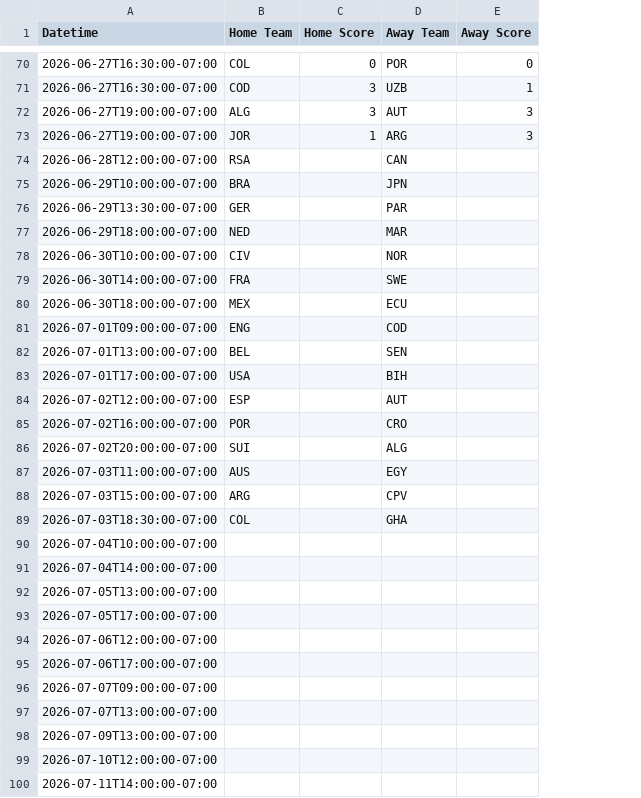
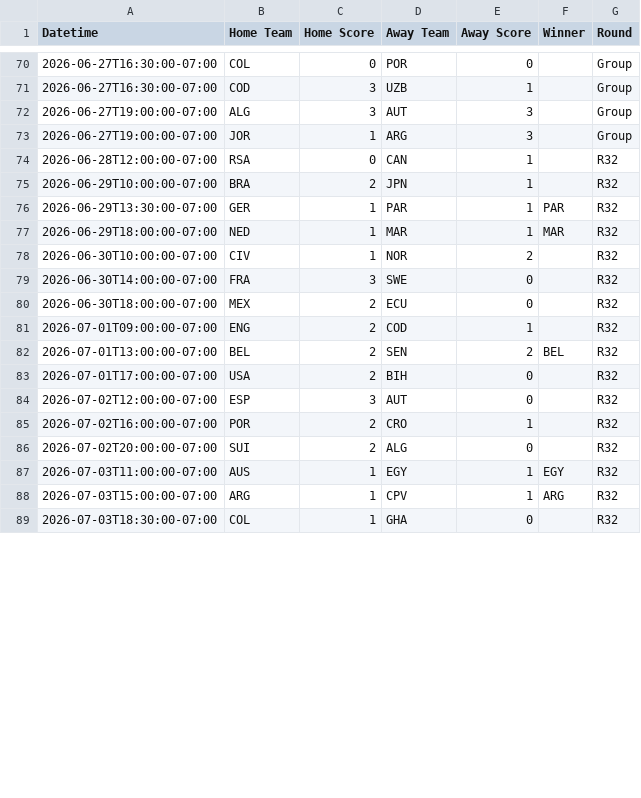
Before and after one commit to jakesower/soccer-game, a CSV file: world-cup-2026/data/matches.csv, drawn as a sheet; only a part is shown, gaps mark what is left out; removed rows and columns are numbered as before the commit, all else as after; the diff covers the shown part only; the diff names each change by its address in the sheet, - before the commit and + after, or states it on an @@ line.

```diff
--- a/world-cup-2026/data/matches.csv
+++ b/world-cup-2026/data/matches.csv
+column F (Winner), rows 76-88: PAR | MAR |  |  |  |  | BEL |  |  |  |  | EGY | ARG
+column G (Round), rows 70-89: Group | Group | Group | Group | R32 | R32 | R32 | R32 | R32 | R32 | R32 | R32 | R32 | R32 | R32 | R32 | R32 | R32 | R32 | R32
-C74 (Home Score): (empty)
+C74 (Home Score): 0
-E74:E77 (Away Score): (empty)
+E74:E77 (Away Score): 1
-C75 (Home Score): (empty)
+C75 (Home Score): 2
-C76:C78 (Home Score): (empty)
+C76:C78 (Home Score): 1
-E78 (Away Score): (empty)
+E78 (Away Score): 2
-C79 (Home Score): (empty)
+C79 (Home Score): 3
-E79:E80 (Away Score): (empty)
+E79:E80 (Away Score): 0
-C80:C83 (Home Score): (empty)
+C80:C83 (Home Score): 2
-E81 (Away Score): (empty)
+E81 (Away Score): 1
-E82 (Away Score): (empty)
+E82 (Away Score): 2
-E83:E84 (Away Score): (empty)
+E83:E84 (Away Score): 0
-C84 (Home Score): (empty)
+C84 (Home Score): 3
-C85:C86 (Home Score): (empty)
+C85:C86 (Home Score): 2
-E85 (Away Score): (empty)
+E85 (Away Score): 1
-E86 (Away Score): (empty)
+E86 (Away Score): 0
-C87:C89 (Home Score): (empty)
+C87:C89 (Home Score): 1
-E87:E88 (Away Score): (empty)
+E87:E88 (Away Score): 1
-E89 (Away Score): (empty)
+E89 (Away Score): 0
-row 90: 2026-07-04T10:00:00-07:00
-row 91: 2026-07-04T14:00:00-07:00
-row 92: 2026-07-05T13:00:00-07:00
-row 93: 2026-07-05T17:00:00-07:00
-row 94: 2026-07-06T12:00:00-07:00
-row 95: 2026-07-06T17:00:00-07:00
-row 96: 2026-07-07T09:00:00-07:00
-row 97: 2026-07-07T13:00:00-07:00
-row 98: 2026-07-09T13:00:00-07:00
-row 99: 2026-07-10T12:00:00-07:00
-row 100: 2026-07-11T14:00:00-07:00
```
Also changed, not shown: 16 added rows and 5 removed rows elsewhere in this file, world-cup-2026/data/teams.csv, world-cup-2026/groups/family.csv, 1 other file.
